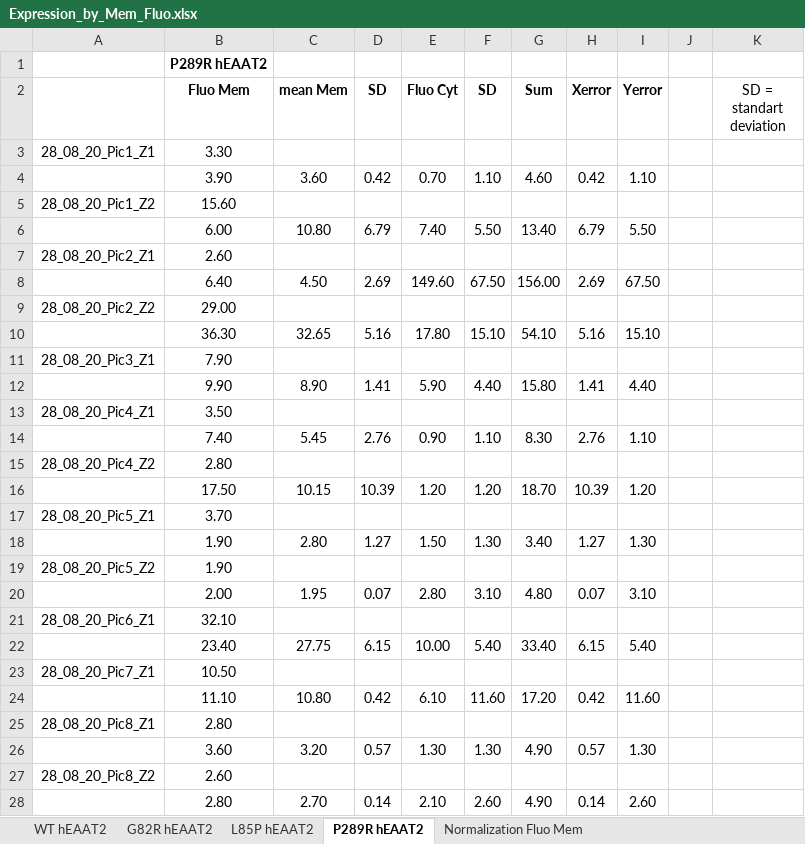
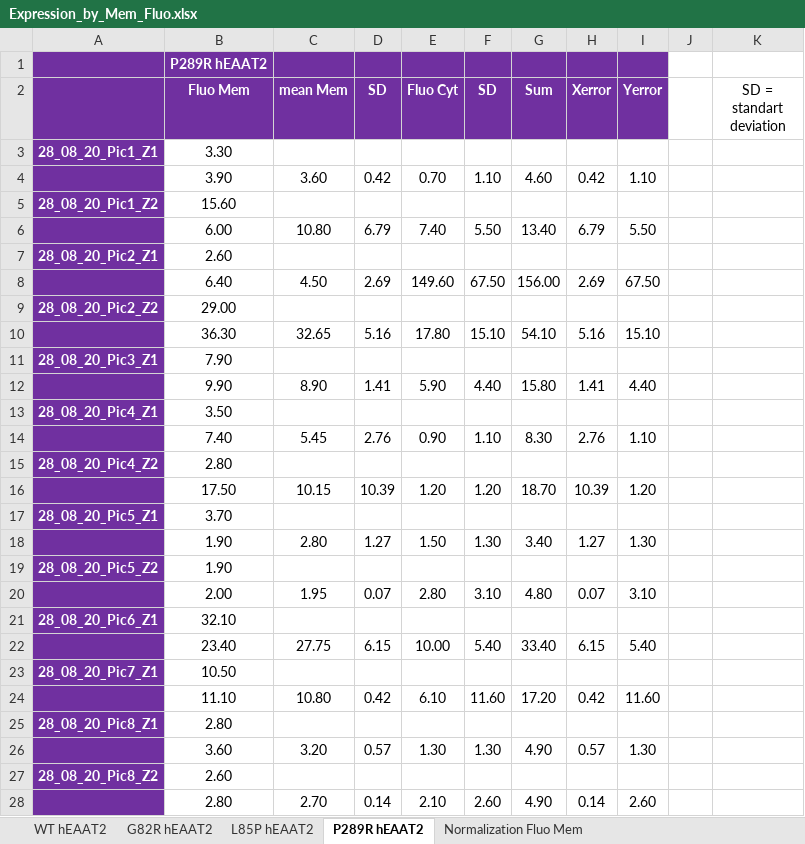
Before and after one commit to peterkovermann/epileptic_encephalopathy_1, an Excel workbook: Expression_by_Mem_Fluo.xlsx, sheet P289R hEAAT2, drawn as a sheet; only a part is shown; values as stored, in another font and other column widths than the file's, no borders; the diff covers the shown part only; the diff names each change by its address in the sheet, - before the commit and + after, or states it on an @@ line.

```diff
--- a/Expression_by_Mem_Fluo.xlsx (sheet P289R hEAAT2)
+++ b/Expression_by_Mem_Fluo.xlsx (sheet P289R hEAAT2)
-A1:I2 fill: none
+A1:I2 fill: #7030A0
-B1 text colour: black
+B1 text colour: #FFFFFF
-B2:I2 text colour: black
+B2:I2 text colour: #FFFFFF
-A3:A28 fill: none
+A3:A28 fill: #7030A0
@@ A3 bold: off → on, text colour: black → #FFFFFF @@
@@ A5 bold: off → on, text colour: black → #FFFFFF @@
@@ A7 bold: off → on, text colour: black → #FFFFFF @@
@@ A9 bold: off → on, text colour: black → #FFFFFF @@
@@ A11 bold: off → on, text colour: black → #FFFFFF @@
@@ A13 bold: off → on, text colour: black → #FFFFFF @@
@@ A15 bold: off → on, text colour: black → #FFFFFF @@
@@ A17 bold: off → on, text colour: black → #FFFFFF @@
@@ A19 bold: off → on, text colour: black → #FFFFFF @@
@@ A21 bold: off → on, text colour: black → #FFFFFF @@
@@ A23 bold: off → on, text colour: black → #FFFFFF @@
@@ A25 bold: off → on, text colour: black → #FFFFFF @@
@@ A27 bold: off → on, text colour: black → #FFFFFF @@
```
Also changed, not shown: cell formats elsewhere in this sheet, sheet G82R hEAAT2, sheet L85P hEAAT2, sheet WT hEAAT2, sheet Normalization Fluo Mem, Current_vs_Fluo.xlsx.
